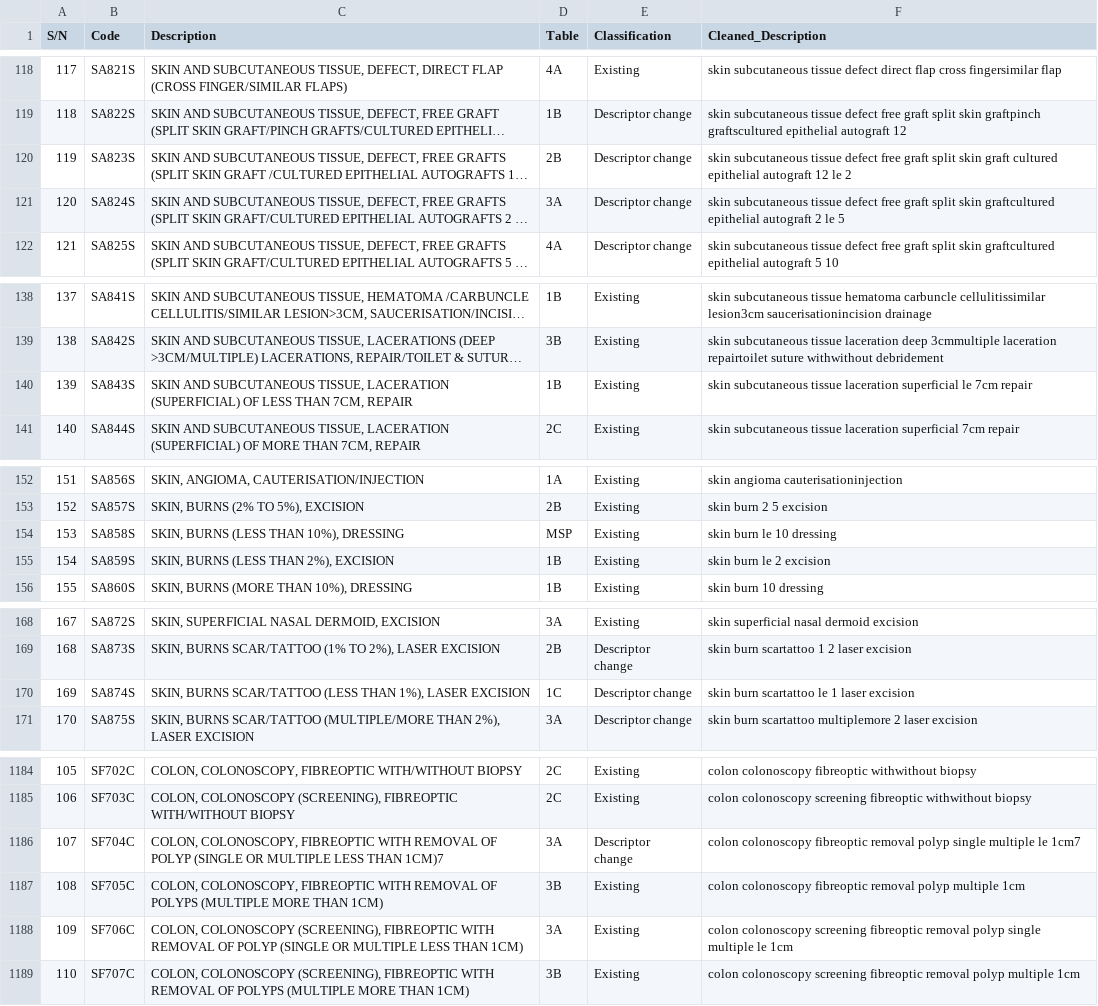
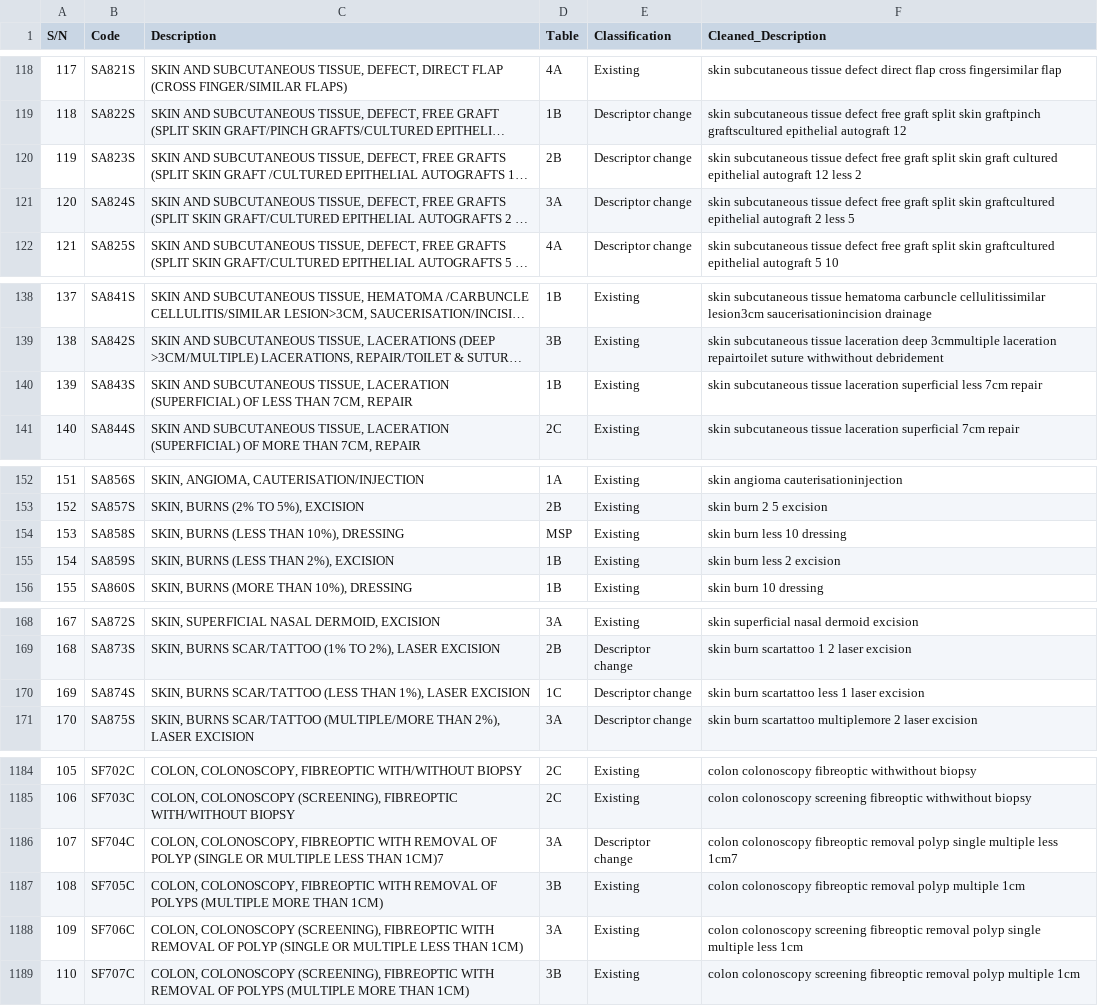
Before and after one commit to xinlin030/INF2008_MachineLearning, a CSV file: 1_DataPreprocessing/DataSets/DBSCAN_Datasets/cleaned_base_dataset.csv, drawn as a sheet; only a part is shown, gaps mark what is left out; long unchanged cells end in …; the diff covers the shown part only; the diff names each change by its address in the sheet, - before the commit and + after, or states it on an @@ line.

```diff
--- a/1_DataPreprocessing/DataSets/DBSCAN_Datasets/cleaned_base_dataset.csv
+++ b/1_DataPreprocessing/DataSets/DBSCAN_Datasets/cleaned_base_dataset.csv
-F120 (Cleaned_Description): …autograft 12 le 2
+F120 (Cleaned_Description): …autograft 12 less 2
-F121 (Cleaned_Description): …autograft 2 le 5
+F121 (Cleaned_Description): …autograft 2 less 5
-F140 (Cleaned_Description): …laceration superficial le 7cm repair
+F140 (Cleaned_Description): …laceration superficial less 7cm repair
-F154 (Cleaned_Description): skin burn le 10 dressing
+F154 (Cleaned_Description): skin burn less 10 dressing
-F155 (Cleaned_Description): skin burn le 2 excision
+F155 (Cleaned_Description): skin burn less 2 excision
-F170 (Cleaned_Description): skin burn scartattoo le 1 laser excision
+F170 (Cleaned_Description): skin burn scartattoo less 1 laser excision
-F1186 (Cleaned_Description): …single multiple le 1cm7
+F1186 (Cleaned_Description): …single multiple less 1cm7
-F1188 (Cleaned_Description): …single multiple le 1cm
+F1188 (Cleaned_Description): …single multiple less 1cm
```
Also changed, not shown: 6 edited cells elsewhere in this file, 14 other files.
